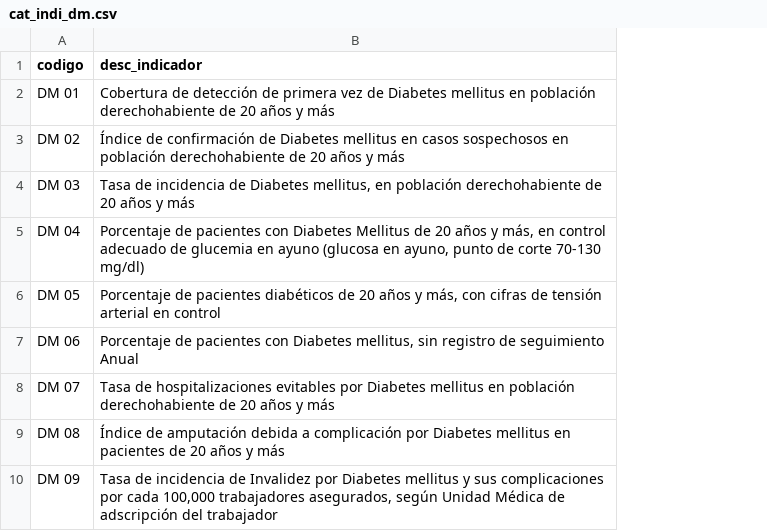
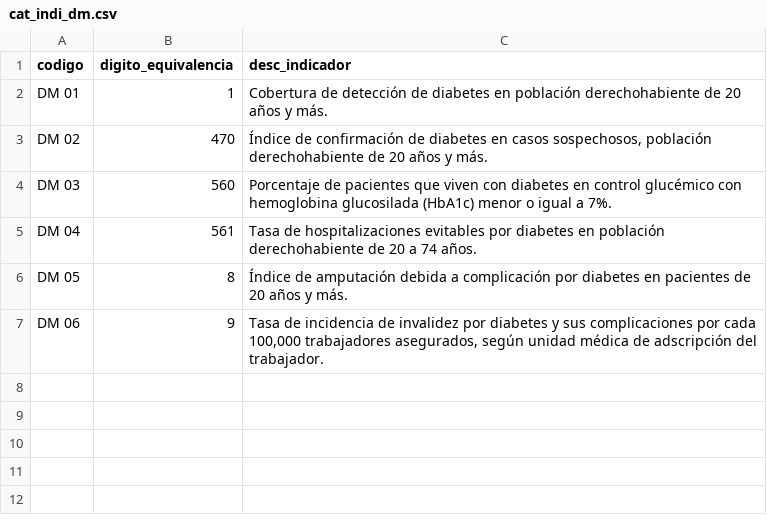
Before and after one commit to epijorgeperez/bslibdashDM, a CSV file: data/cat_indi_dm.csv, drawn as a sheet; removed rows and columns are numbered as before the commit, all else as after; the diff names each change by its address in the sheet, - before the commit and + after, or states it on an @@ line.

```diff
--- a/data/cat_indi_dm.csv
+++ b/data/cat_indi_dm.csv
+column B (digito_equivalencia), rows 2-7: 1 | 470 | 560 | 561 | 8 | 9
-C2 (desc_indicador): …detección de primera vez de Diabetes mellitus en población derechohabiente de 20 años y más
+C2 (desc_indicador): …detección de diabetes en población derechohabiente de 20 años y más.
-C3 (desc_indicador): …confirmación de Diabetes mellitus en casos sospechosos en población derechohabiente de 20 años y más
+C3 (desc_indicador): …confirmación de diabetes en casos sospechosos, población derechohabiente de 20 años y más.
-C4 (desc_indicador): Tasa de incidencia de Diabetes mellitus, en población derechohabiente de 20 años y más
+C4 (desc_indicador): Porcentaje de pacientes que viven con diabetes en control glucémico con hemoglobina glucosilada (HbA1c) menor o igual a 7%.
-C5 (desc_indicador): Porcentaje de pacientes con Diabetes Mellitus de 20 años y más, en control adecuado de glucemia en ayuno (glucosa en ayuno, punto de corte 70-130 mg/dl)
+C5 (desc_indicador): Tasa de hospitalizaciones evitables por diabetes en población derechohabiente de 20 a 74 años.
-C6 (desc_indicador): Porcentaje de pacientes diabéticos de 20 años y más, con cifras de tensión arterial en control
+C6 (desc_indicador): Índice de amputación debida a complicación por diabetes en pacientes de 20 años y más.
-C7 (desc_indicador): Porcentaje de pacientes con Diabetes mellitus, sin registro de seguimiento Anual
+C7 (desc_indicador): Tasa de incidencia de invalidez por diabetes y sus complicaciones por cada 100,000 trabajadores asegurados, según unidad médica de adscripción del trabajador.
-row 8: DM 07 | Tasa de hospitalizaciones evitables por Diabetes mellitus en población derechohabiente de 20 años y más
-row 9: DM 08 | Índice de amputación debida a complicación por Diabetes mellitus en pacientes de 20 años y más
-row 10: DM 09 | Tasa de incidencia de Invalidez por Diabetes mellitus y sus complicaciones por cada 100,000 trabajadores asegurados, según Unidad Médica de adscripción del trabajador
```
Also changed, not shown: 3 other files.
